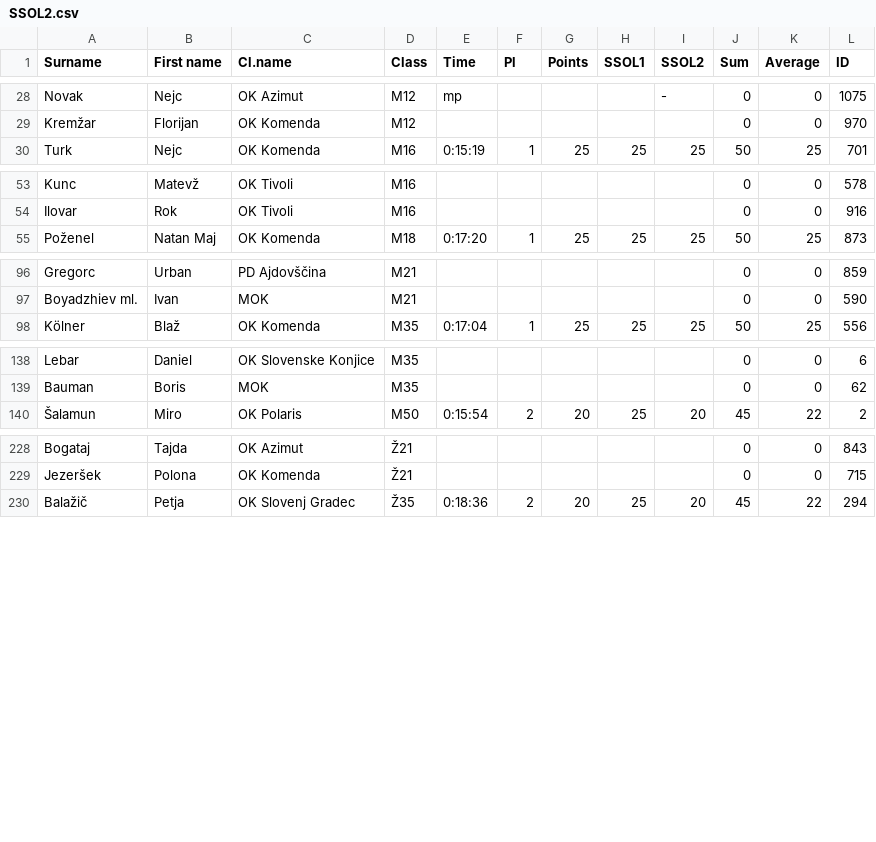
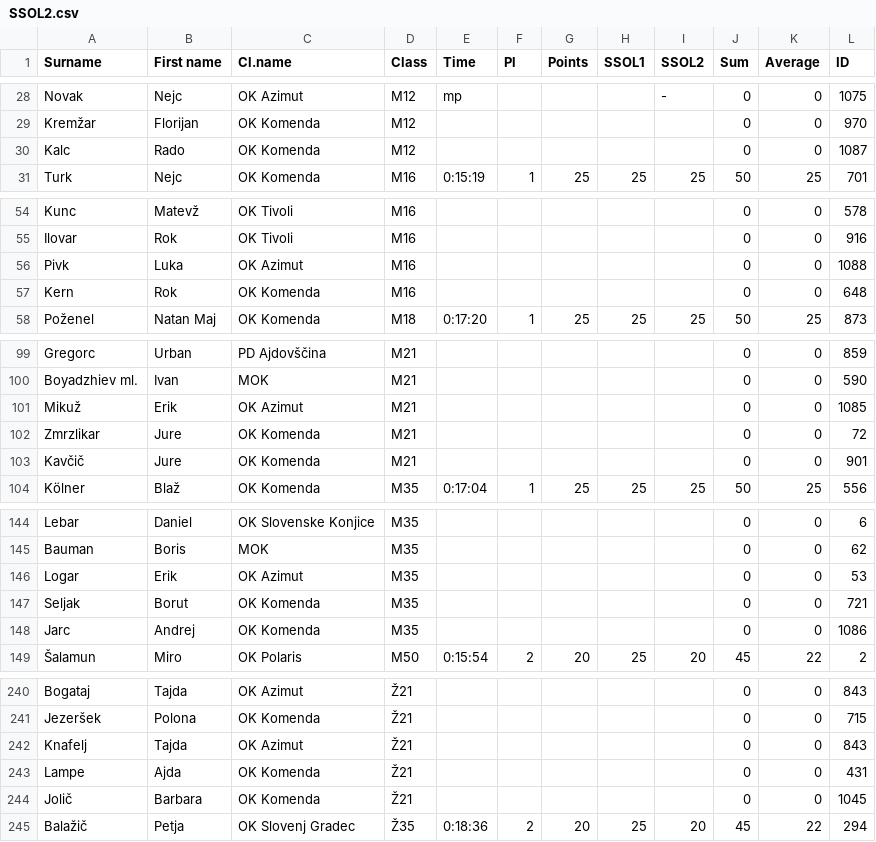
Before and after one commit to OZS-IT/SprintSOL, a CSV file: Stanja racunana/SSOL2.csv, drawn as a sheet; only a part is shown, gaps mark what is left out; the diff covers the shown part only; the diff names each change by its address in the sheet, - before the commit and + after, or states it on an @@ line.

```diff
--- a/Stanja racunana/SSOL2.csv
+++ b/Stanja racunana/SSOL2.csv
+row 30: Kalc | Rado | OK Komenda | M12 |  |  |  |  |  | 0 | 0 | 1087
+row 56: Pivk | Luka | OK Azimut | M16 |  |  |  |  |  | 0 | 0 | 1088
+row 57: Kern | Rok | OK Komenda | M16 |  |  |  |  |  | 0 | 0 | 648
+row 101: Mikuž | Erik | OK Azimut | M21 |  |  |  |  |  | 0 | 0 | 1085
+row 102: Zmrzlikar | Jure | OK Komenda | M21 |  |  |  |  |  | 0 | 0 | 72
+row 103: Kavčič | Jure | OK Komenda | M21 |  |  |  |  |  | 0 | 0 | 901
+row 146: Logar | Erik | OK Azimut | M35 |  |  |  |  |  | 0 | 0 | 53
+row 147: Seljak | Borut | OK Komenda | M35 |  |  |  |  |  | 0 | 0 | 721
+row 148: Jarc | Andrej | OK Komenda | M35 |  |  |  |  |  | 0 | 0 | 1086
+row 242: Knafelj | Tajda | OK Azimut | Ž21 |  |  |  |  |  | 0 | 0 | 843
+row 243: Lampe | Ajda | OK Komenda | Ž21 |  |  |  |  |  | 0 | 0 | 431
+row 244: Jolič | Barbara | OK Komenda | Ž21 |  |  |  |  |  | 0 | 0 | 1045
```
Also changed, not shown: 3 added rows elsewhere in this file, Stanja racunana/SSOL1.csv, 13 other files.
